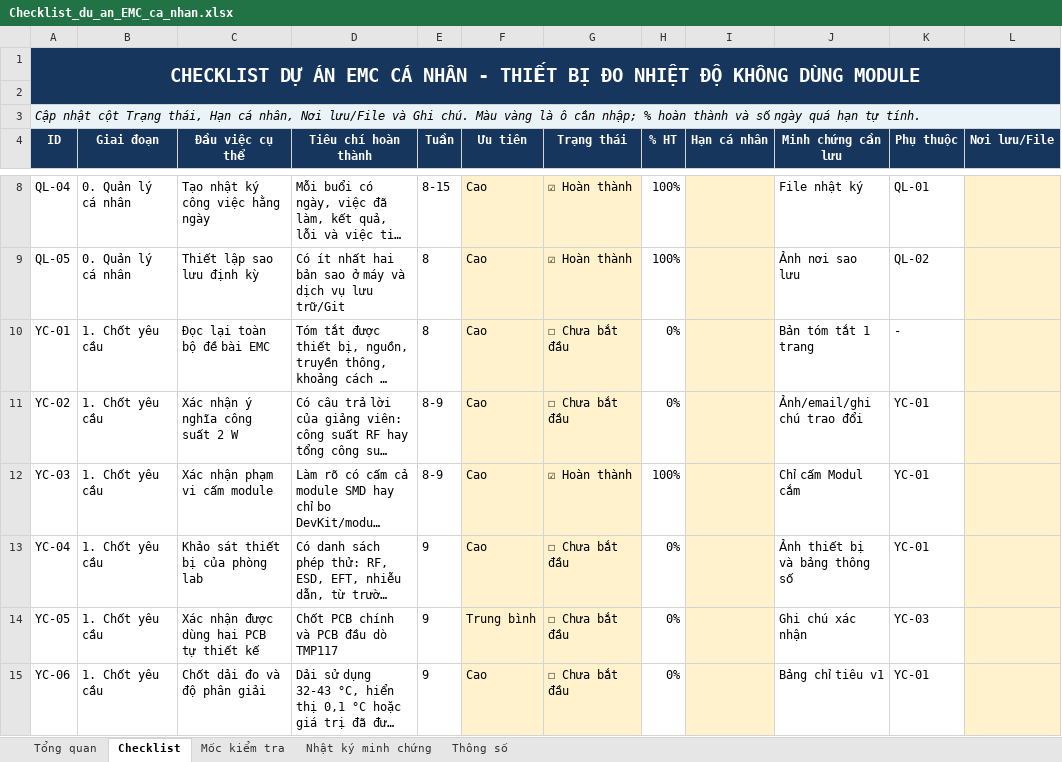
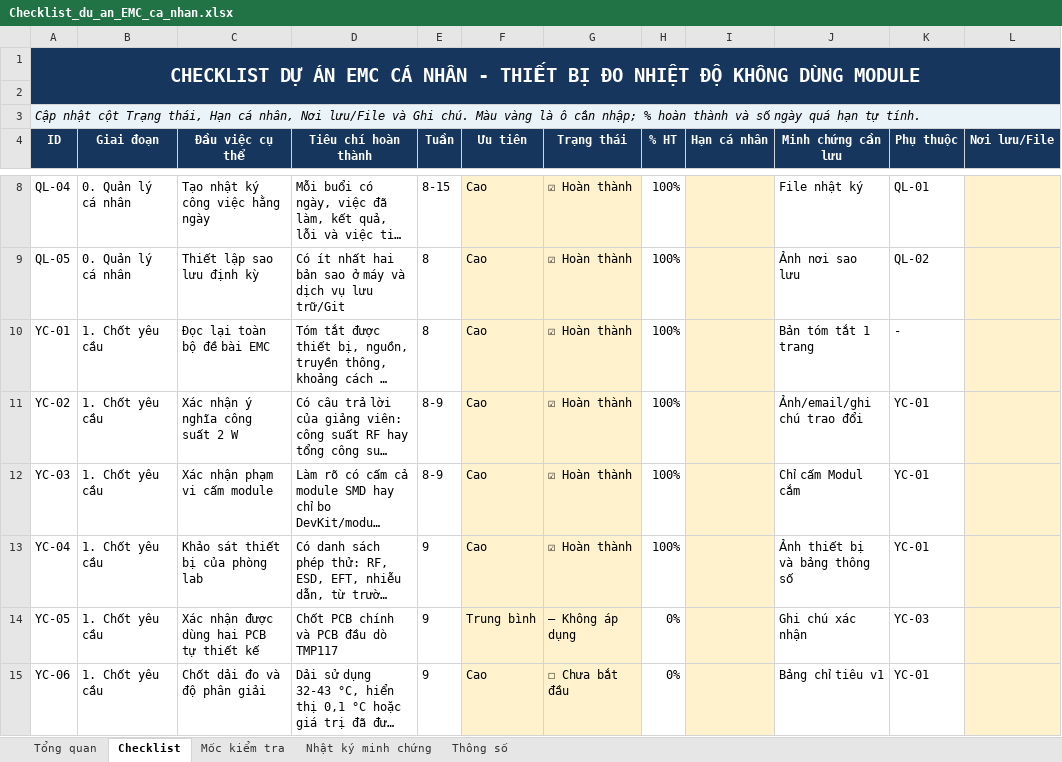
Before and after one commit to NinhAn-1/EMC_prj1, an Excel workbook: Checklist_du_an_EMC_ca_nhan.xlsx, sheet Checklist, drawn as a sheet; only a part is shown, gaps mark what is left out; long unchanged cells end in …; values as stored, in another font and other column widths than the file's, no borders; conditional formats and table styles not drawn; the diff covers the shown part only; the diff names each change by its address in the sheet, - before the commit and + after, or states it on an @@ line.

```diff
--- a/Checklist_du_an_EMC_ca_nhan.xlsx (sheet Checklist)
+++ b/Checklist_du_an_EMC_ca_nhan.xlsx (sheet Checklist)
-G10:G11 (Trạng thái): ☐ Chưa bắt đầu
+G10:G11 (Trạng thái): ☑ Hoàn thành
-H10:H11 (% HT): 0%
+H10:H11 (% HT): 100%
-G13 (Trạng thái): ☐ Chưa bắt đầu
+G13 (Trạng thái): ☑ Hoàn thành
-H13 (% HT): 0%
+H13 (% HT): 100%
-G14 (Trạng thái): ☐ Chưa bắt đầu
+G14 (Trạng thái): — Không áp dụng
```
Also changed, not shown: 24 edited cells elsewhere in this sheet, sheet Tổng quan, 1 other file.
